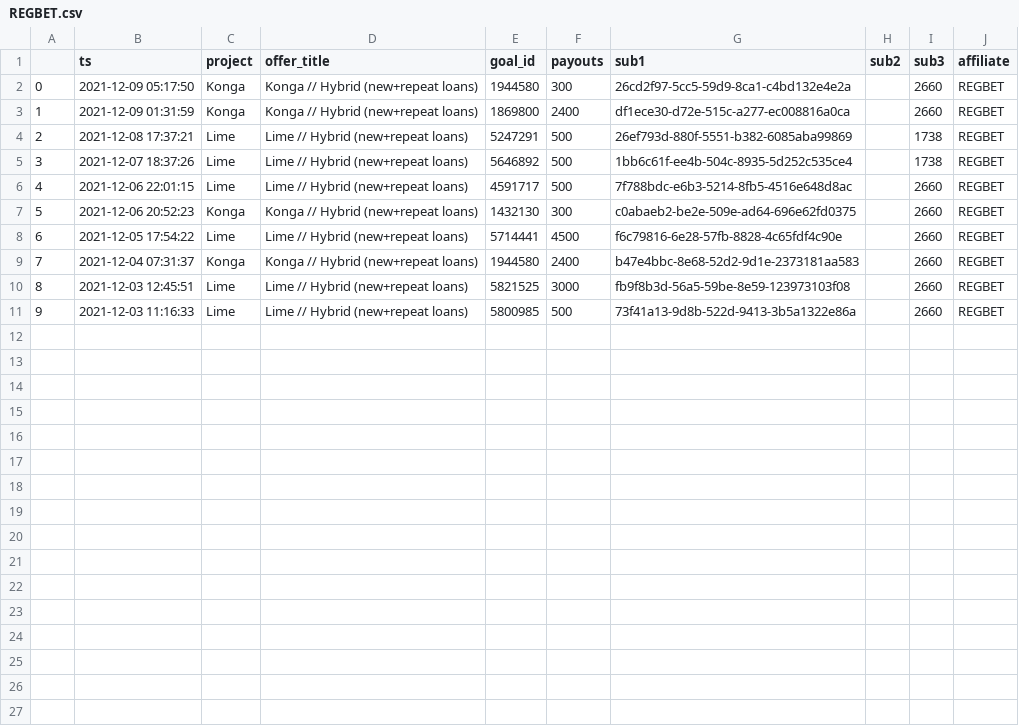
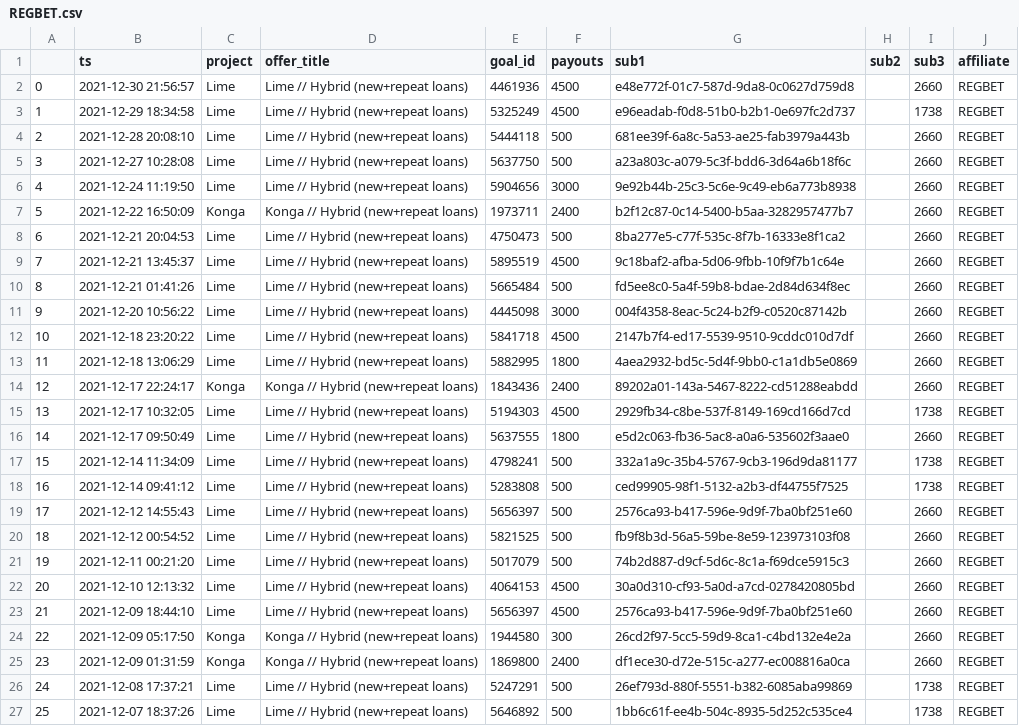
Before and after one commit to g0vn0c0d3r/affise, a CSV file: affise_manual_scripts/reports/2021/december/REGBET.csv, drawn as a sheet; only a part is shown; the shorter side is filled out with more unchanged rows; addresses are those after the commit; the diff names each change by its address in the sheet, - before the commit and + after, or states it on an @@ line.

```diff
--- a/affise_manual_scripts/reports/2021/december/REGBET.csv
+++ b/affise_manual_scripts/reports/2021/december/REGBET.csv
+row 2: 0 | 2021-12-30 21:56:57 | Lime | Lime // Hybrid (new+repeat loans) | 4461936 | 4500 | e48e772f-01c7-587d-9da8-0c0627d759d8 |  | 2660 | REGBET
+row 3: 1 | 2021-12-29 18:34:58 | Lime | Lime // Hybrid (new+repeat loans) | 5325249 | 4500 | e96eadab-f0d8-51b0-b2b1-0e697fc2d737 |  | 1738 | REGBET
+row 4: 2 | 2021-12-28 20:08:10 | Lime | Lime // Hybrid (new+repeat loans) | 5444118 | 500 | 681ee39f-6a8c-5a53-ae25-fab3979a443b |  | 2660 | REGBET
+row 5: 3 | 2021-12-27 10:28:08 | Lime | Lime // Hybrid (new+repeat loans) | 5637750 | 500 | a23a803c-a079-5c3f-bdd6-3d64a6b18f6c |  | 2660 | REGBET
+row 6: 4 | 2021-12-24 11:19:50 | Lime | Lime // Hybrid (new+repeat loans) | 5904656 | 3000 | 9e92b44b-25c3-5c6e-9c49-eb6a773b8938 |  | 2660 | REGBET
+row 7: 5 | 2021-12-22 16:50:09 | Konga | Konga // Hybrid (new+repeat loans) | 1973711 | 2400 | b2f12c87-0c14-5400-b5aa-3282957477b7 |  | 2660 | REGBET
+row 8: 6 | 2021-12-21 20:04:53 | Lime | Lime // Hybrid (new+repeat loans) | 4750473 | 500 | 8ba277e5-c77f-535c-8f7b-16333e8f1ca2 |  | 2660 | REGBET
+row 9: 7 | 2021-12-21 13:45:37 | Lime | Lime // Hybrid (new+repeat loans) | 5895519 | 4500 | 9c18baf2-afba-5d06-9fbb-10f9f7b1c64e |  | 2660 | REGBET
+row 10: 8 | 2021-12-21 01:41:26 | Lime | Lime // Hybrid (new+repeat loans) | 5665484 | 500 | fd5ee8c0-5a4f-59b8-bdae-2d84d634f8ec |  | 2660 | REGBET
+row 11: 9 | 2021-12-20 10:56:22 | Lime | Lime // Hybrid (new+repeat loans) | 4445098 | 3000 | 004f4358-8eac-5c24-b2f9-c0520c87142b |  | 2660 | REGBET
+row 12: 10 | 2021-12-18 23:20:22 | Lime | Lime // Hybrid (new+repeat loans) | 5841718 | 4500 | 2147b7f4-ed17-5539-9510-9cddc010d7df |  | 2660 | REGBET
+row 13: 11 | 2021-12-18 13:06:29 | Lime | Lime // Hybrid (new+repeat loans) | 5882995 | 1800 | 4aea2932-bd5c-5d4f-9bb0-c1a1db5e0869 |  | 2660 | REGBET
+row 14: 12 | 2021-12-17 22:24:17 | Konga | Konga // Hybrid (new+repeat loans) | 1843436 | 2400 | 89202a01-143a-5467-8222-cd51288eabdd |  | 2660 | REGBET
+row 15: 13 | 2021-12-17 10:32:05 | Lime | Lime // Hybrid (new+repeat loans) | 5194303 | 4500 | 2929fb34-c8be-537f-8149-169cd166d7cd |  | 1738 | REGBET
+row 16: 14 | 2021-12-17 09:50:49 | Lime | Lime // Hybrid (new+repeat loans) | 5637555 | 1800 | e5d2c063-fb36-5ac8-a0a6-535602f3aae0 |  | 2660 | REGBET
+row 17: 15 | 2021-12-14 11:34:09 | Lime | Lime // Hybrid (new+repeat loans) | 4798241 | 500 | 332a1a9c-35b4-5767-9cb3-196d9da81177 |  | 1738 | REGBET
+row 18: 16 | 2021-12-14 09:41:12 | Lime | Lime // Hybrid (new+repeat loans) | 5283808 | 500 | ced99905-98f1-5132-a2b3-df44755f7525 |  | 1738 | REGBET
+row 19: 17 | 2021-12-12 14:55:43 | Lime | Lime // Hybrid (new+repeat loans) | 5656397 | 500 | 2576ca93-b417-596e-9d9f-7ba0bf251e60 |  | 2660 | REGBET
+row 20: 18 | 2021-12-12 00:54:52 | Lime | Lime // Hybrid (new+repeat loans) | 5821525 | 500 | fb9f8b3d-56a5-59be-8e59-123973103f08 |  | 2660 | REGBET
+row 21: 19 | 2021-12-11 00:21:20 | Lime | Lime // Hybrid (new+repeat loans) | 5017079 | 500 | 74b2d887-d9cf-5d6c-8c1a-f69dce5915c3 |  | 2660 | REGBET
+row 22: 20 | 2021-12-10 12:13:32 | Lime | Lime // Hybrid (new+repeat loans) | 4064153 | 4500 | 30a0d310-cf93-5a0d-a7cd-0278420805bd |  | 2660 | REGBET
+row 23: 21 | 2021-12-09 18:44:10 | Lime | Lime // Hybrid (new+repeat loans) | 5656397 | 4500 | 2576ca93-b417-596e-9d9f-7ba0bf251e60 |  | 2660 | REGBET
@@ column A renumbered from row 24 down @@
```
Also changed, not shown: affise_manual_scripts/reports/2021/december/ADVERTISE.csv, affise_manual_scripts/reports/2021/december/ARHIP.csv, 39 other files.
